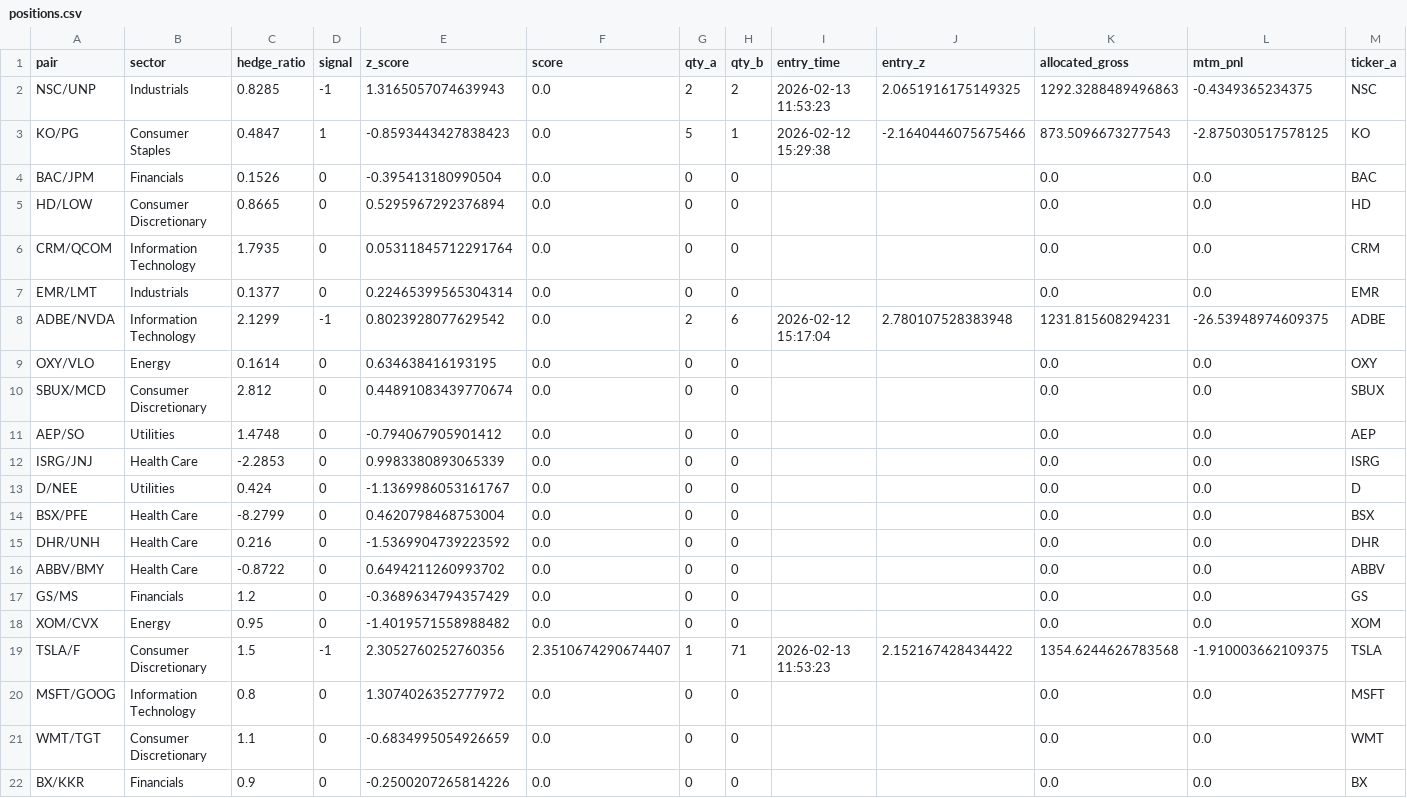
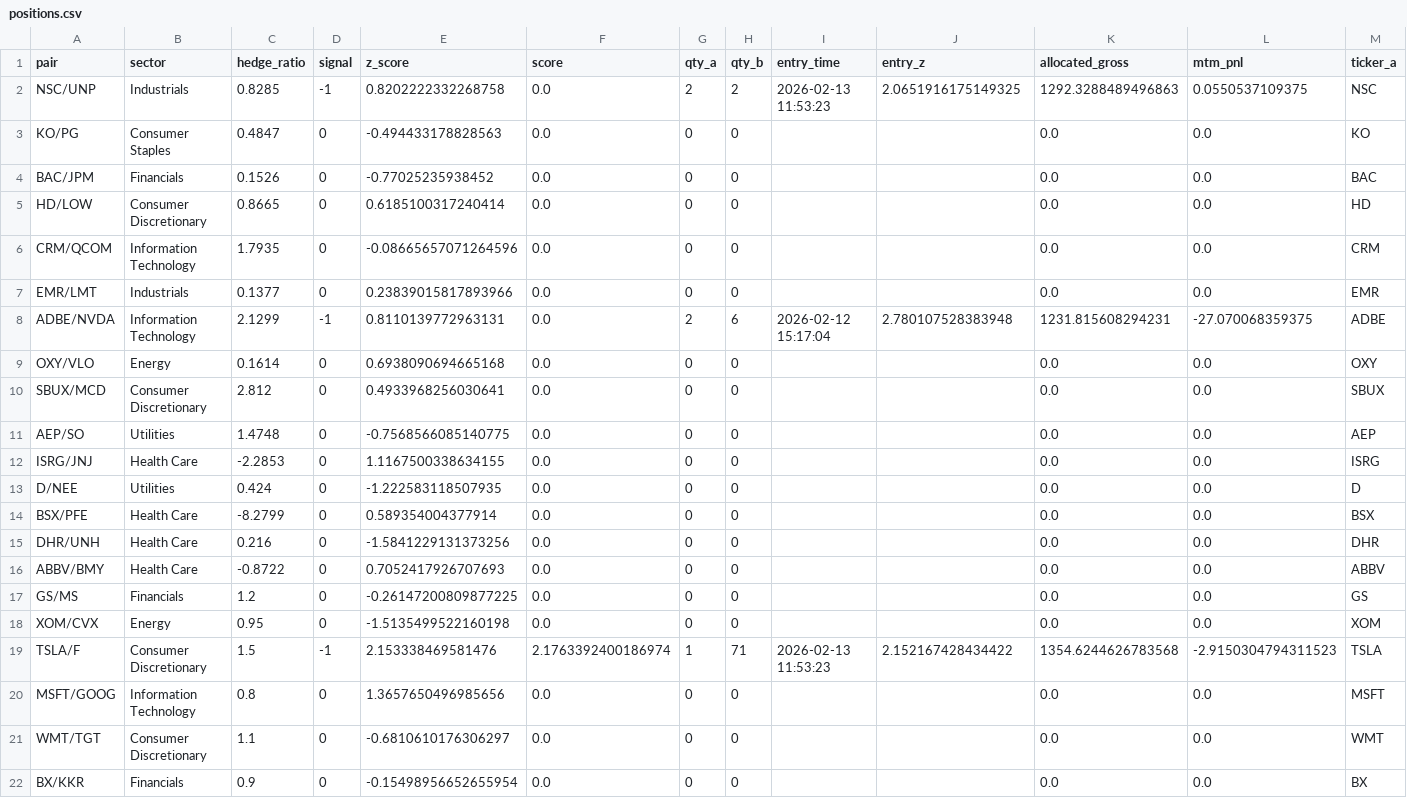
Before and after one commit to AidanJaghab/stat_arb, a CSV file: live_feed/positions.csv, drawn as a sheet; only a part is shown; the diff covers the shown part only; the diff names each change by its address in the sheet, - before the commit and + after, or states it on an @@ line.

```diff
--- a/live_feed/positions.csv
+++ b/live_feed/positions.csv
-E2 (z_score): 1.3165057074639943
+E2 (z_score): 0.8202222332268758
-L2 (mtm_pnl): -0.4349365234375
+L2 (mtm_pnl): 0.0550537109375
-D3 (signal): 1
+D3 (signal): 0
-E3 (z_score): -0.8593443427838423
+E3 (z_score): -0.494433178828563
-G3 (qty_a): 5
+G3 (qty_a): 0
-H3 (qty_b): 1
+H3 (qty_b): 0
-I3 (entry_time): 2026-02-12 15:29:38
+I3 (entry_time): (empty)
-J3 (entry_z): -2.1640446075675466
+J3 (entry_z): (empty)
-K3 (allocated_gross): 873.5096673277543
+K3 (allocated_gross): 0.0
-L3 (mtm_pnl): -2.875030517578125
+L3 (mtm_pnl): 0.0
-E4 (z_score): -0.395413180990504
+E4 (z_score): -0.77025235938452
-E5 (z_score): 0.5295967292376894
+E5 (z_score): 0.6185100317240414
-E6 (z_score): 0.05311845712291764
+E6 (z_score): -0.08665657071264596
-E7 (z_score): 0.22465399565304314
+E7 (z_score): 0.23839015817893966
-E8 (z_score): 0.8023928077629542
+E8 (z_score): 0.8110139772963131
-L8 (mtm_pnl): -26.53948974609375
+L8 (mtm_pnl): -27.070068359375
-E9 (z_score): 0.634638416193195
+E9 (z_score): 0.6938090694665168
-E10 (z_score): 0.44891083439770674
+E10 (z_score): 0.4933968256030641
-E11 (z_score): -0.794067905901412
+E11 (z_score): -0.7568566085140775
-E12 (z_score): 0.9983380893065339
+E12 (z_score): 1.1167500338634155
-E13 (z_score): -1.1369986053161767
+E13 (z_score): -1.222583118507935
-E14 (z_score): 0.4620798468753004
+E14 (z_score): 0.589354004377914
-E15 (z_score): -1.5369904739223592
+E15 (z_score): -1.5841229131373256
-E16 (z_score): 0.6494211260993702
+E16 (z_score): 0.7052417926707693
-E17 (z_score): -0.3689634794357429
+E17 (z_score): -0.26147200809877225
-E18 (z_score): -1.4019571558988482
+E18 (z_score): -1.5135499522160198
-E19 (z_score): 2.3052760252760356
+E19 (z_score): 2.153338469581476
-F19 (score): 2.3510674290674407
+F19 (score): 2.1763392400186974
-L19 (mtm_pnl): -1.910003662109375
+L19 (mtm_pnl): -2.9150304794311523
-E20 (z_score): 1.3074026352777972
+E20 (z_score): 1.3657650496985656
-E21 (z_score): -0.6834995054926659
+E21 (z_score): -0.6810610176306297
-E22 (z_score): -0.2500207265814226
+E22 (z_score): -0.15498956652655954
```
Also changed, not shown: 2 edited cells elsewhere in this file, live_feed/signals.csv, 1 other file.
